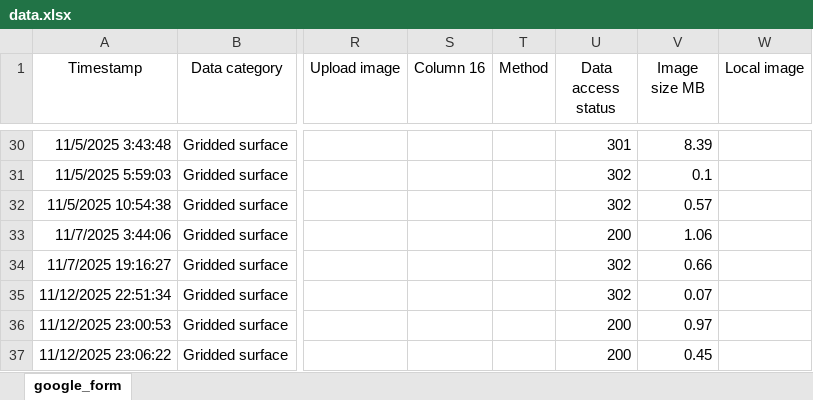
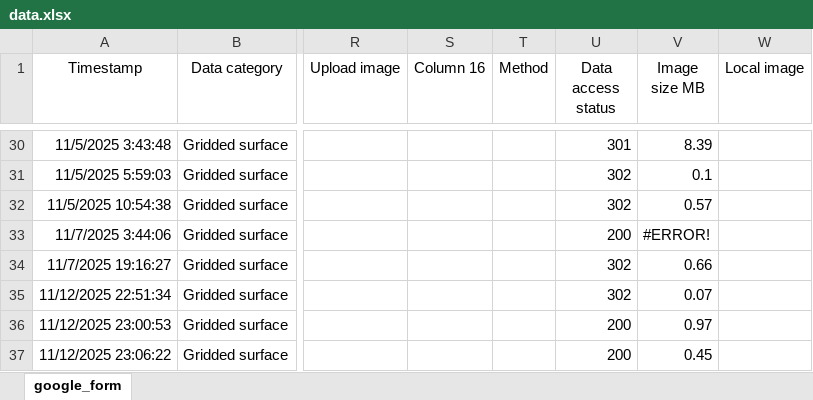
Before and after one commit to OceanCO2/co2-products, an Excel workbook: docs/data.xlsx, sheet google_form, drawn as a sheet; only a part is shown, gaps mark what is left out; values as stored, in another font and other column widths than the file's, no borders; charts and pictures and conditional formats and table styles not drawn; the diff covers the shown part only; the diff names each change by its address in the sheet, - before the commit and + after, or states it on an @@ line.

```diff
--- a/docs/data.xlsx (sheet google_form)
+++ b/docs/data.xlsx (sheet google_form)
-V33 (Image size MB): 1.06
+V33 (Image size MB): #ERROR!
```
Also changed, not shown: 1 added row and 6 edited cells elsewhere in this sheet, 2 other files.
